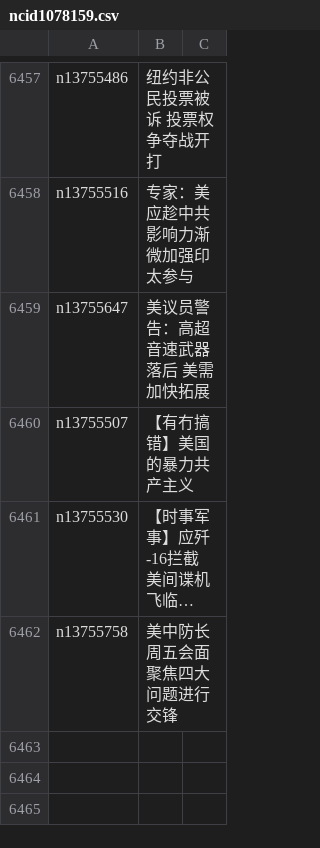
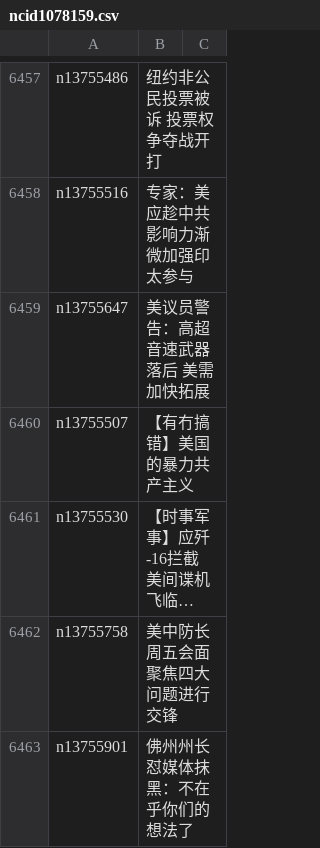
Before and after one commit to easy2view/epoch-news, a CSV file: indexes/ncid1078159.csv, drawn as a sheet; only a part is shown, gaps mark what is left out; long unchanged cells end in …; the diff names each change by its address in the sheet, - before the commit and + after, or states it on an @@ line.

```diff
--- a/indexes/ncid1078159.csv
+++ b/indexes/ncid1078159.csv
+row 6463: n13755901 | 佛州州长怼媒体抹黑：不在乎你们的想法了
```
Also changed, not shown: indexes/ncid1078158.csv, indexes/ncid1349362.csv, 47 other files.
